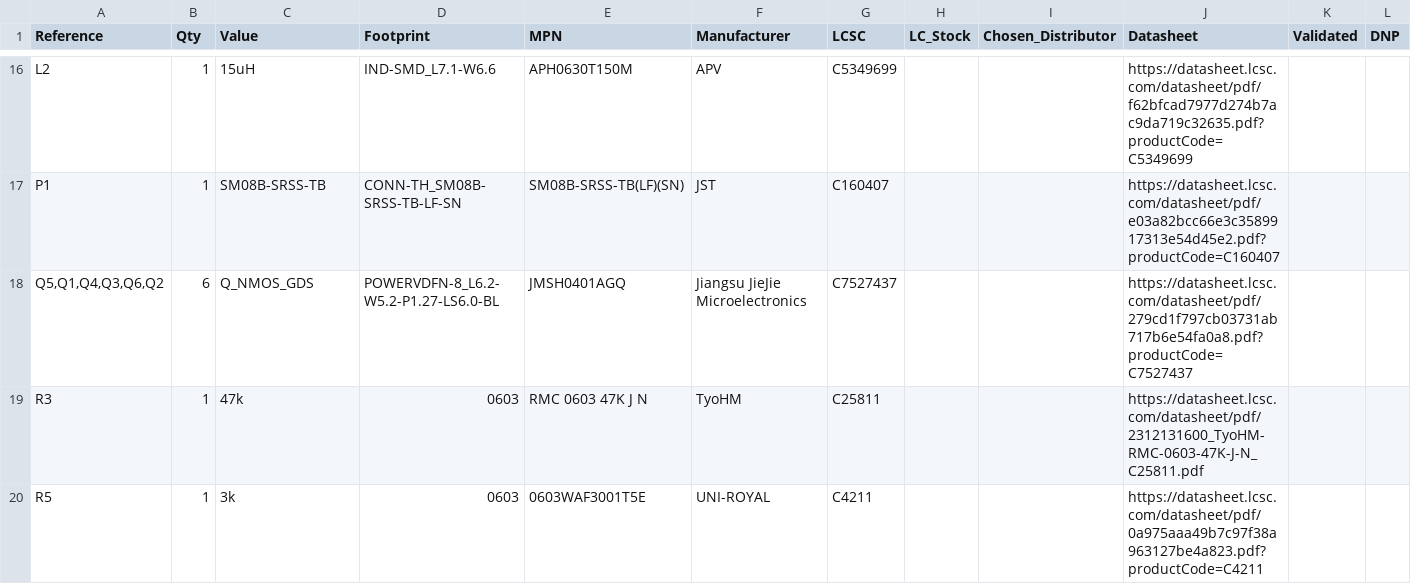
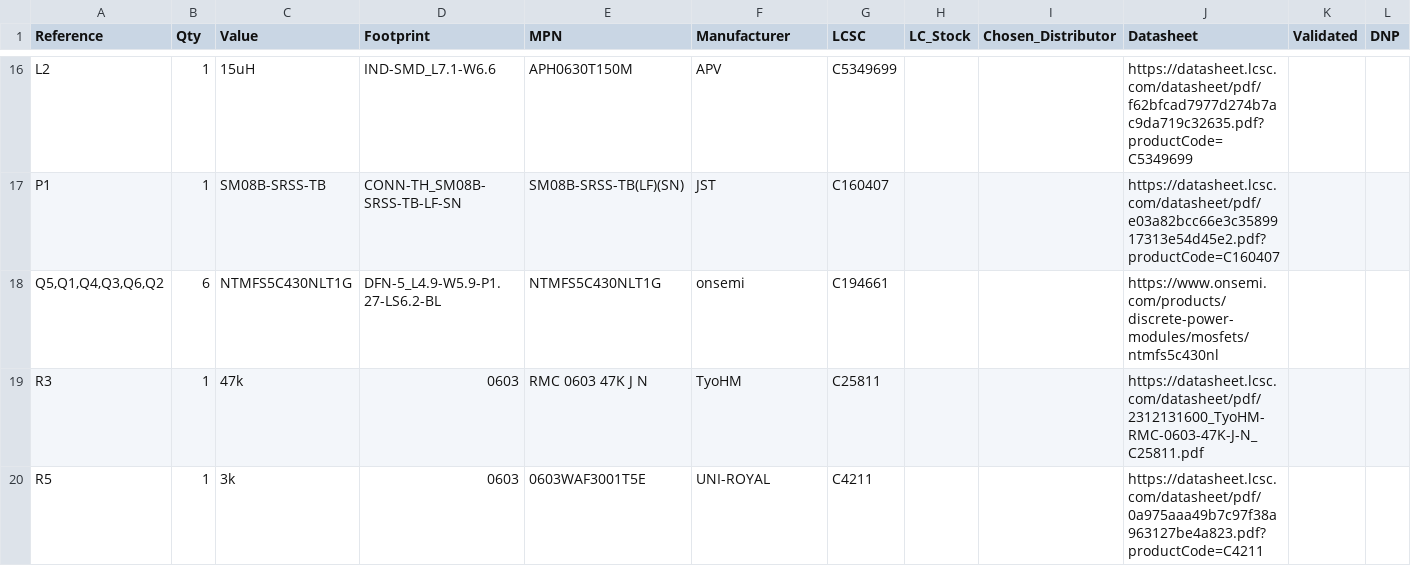
Before and after one commit to paramp07/SinglePhaseESC, a CSV file: bom/bom.csv, drawn as a sheet; only a part is shown, gaps mark what is left out; the diff names each change by its address in the sheet, - before the commit and + after, or states it on an @@ line.

Commit message:
Switch MOSFETs (Q1-Q6) to NTMFS5C430NLT1G in schematic and BOM files

```diff
--- a/bom/bom.csv
+++ b/bom/bom.csv
-C18 (Value): Q_NMOS_GDS
+C18 (Value): NTMFS5C430NLT1G
-D18 (Footprint): POWERVDFN-8_L6.2-W5.2-P1.27-LS6.0-BL
+D18 (Footprint): DFN-5_L4.9-W5.9-P1.27-LS6.2-BL
-E18 (MPN): JMSH0401AGQ
+E18 (MPN): NTMFS5C430NLT1G
-F18 (Manufacturer): Jiangsu JieJie Microelectronics
+F18 (Manufacturer): onsemi
-G18 (LCSC): C7527437
+G18 (LCSC): C194661
-J18 (Datasheet): https://datasheet.lcsc.com/datasheet/pdf/279cd1f797cb03731ab717b6e54fa0a8.pdf?productCode=C7527437
+J18 (Datasheet): https://www.onsemi.com/products/discrete-power-modules/mosfets/ntmfs5c430nl
```
Also changed, not shown: 3 other files.
